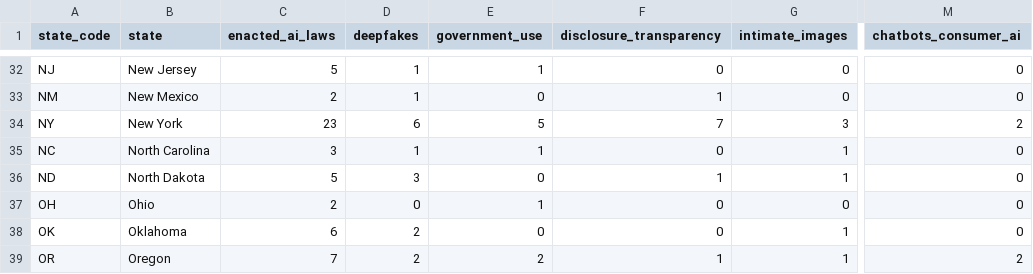
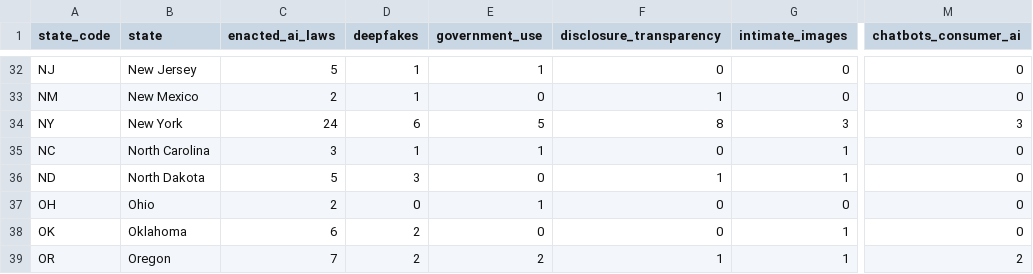
Before and after one commit to ailawsbystate/ai-laws-data, a CSV file: data/ai-laws-by-state.csv, drawn as a sheet; only a part is shown, gaps mark what is left out; the diff names each change by its address in the sheet, - before the commit and + after, or states it on an @@ line.

```diff
--- a/data/ai-laws-by-state.csv
+++ b/data/ai-laws-by-state.csv
-C34 (enacted_ai_laws): 23
+C34 (enacted_ai_laws): 24
-F34 (disclosure_transparency): 7
+F34 (disclosure_transparency): 8
-M34 (chatbots_consumer_ai): 2
+M34 (chatbots_consumer_ai): 3
```
Also changed, not shown: data/ai-laws.csv, 3 other files.
